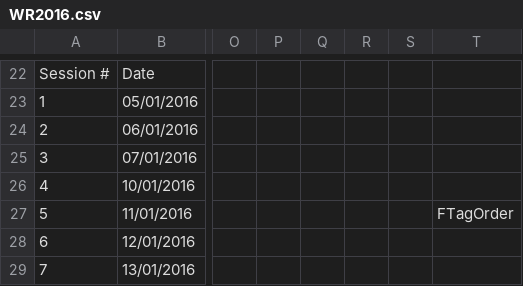
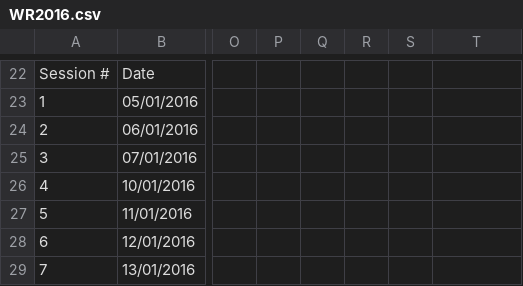
Before and after one commit to Kaccana-Bhikkhu/qs-archive, a CSV file: csv/WR2016.csv, drawn as a sheet; only a part is shown, gaps mark what is left out; the diff names each change by its address in the sheet, - before the commit and + after, or states it on an @@ line.

```diff
--- a/csv/WR2016.csv
+++ b/csv/WR2016.csv
-T27: FTagOrder
+T27: (empty)
```
Also changed, not shown: csv/Anniversary2016.csv, csv/SRD2015.csv, 11 other files.
